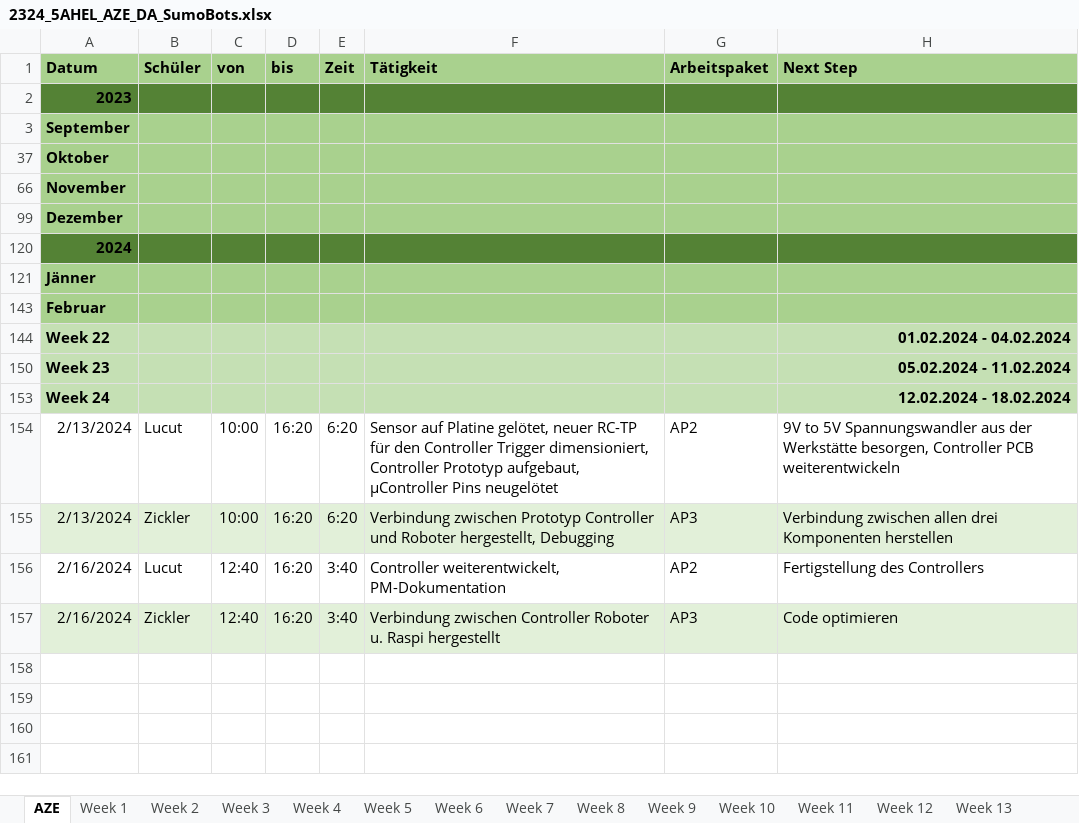
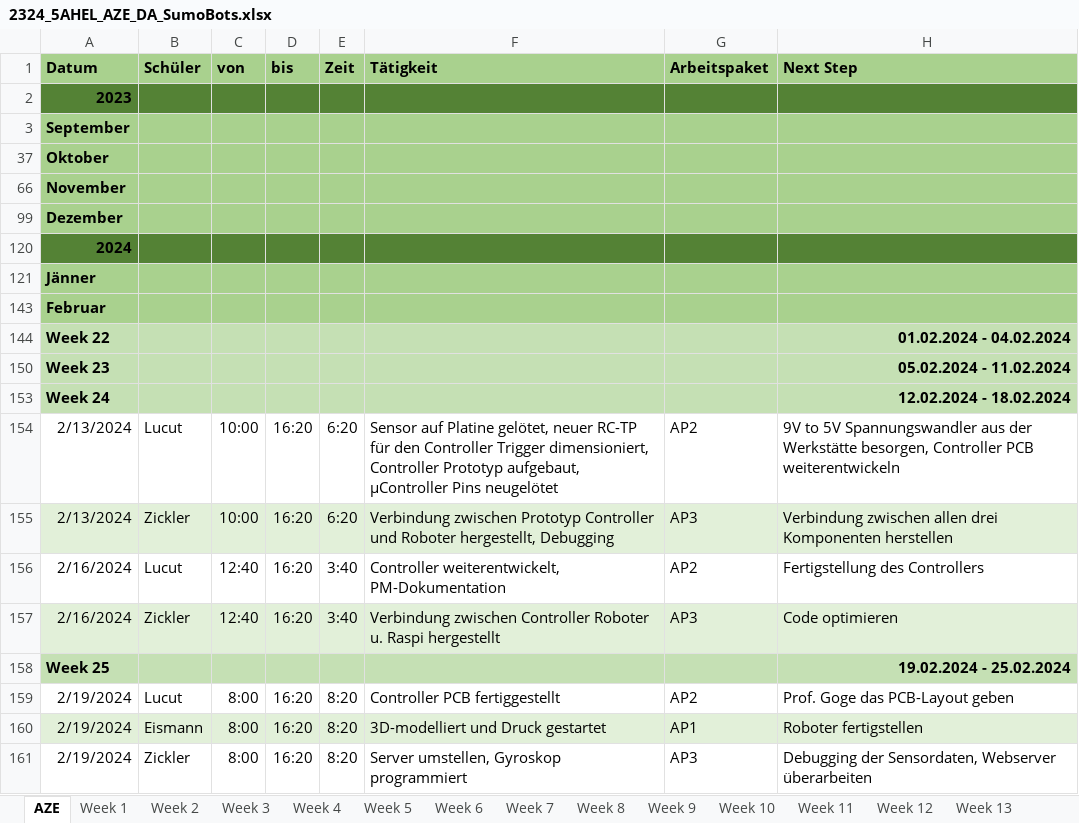
Before and after one commit to RoteRuebe/diplomarbeit, an Excel workbook: 2324_5AHEL_AZE_DA_SumoBots.xlsx, sheet AZE, drawn as a sheet; values as stored, in another font and other column widths than the file's, no borders; the diff names each change by its address in the sheet, - before the commit and + after, or states it on an @@ line.

```diff
--- a/2324_5AHEL_AZE_DA_SumoBots.xlsx (sheet AZE)
+++ b/2324_5AHEL_AZE_DA_SumoBots.xlsx (sheet AZE)
+row 158: Week 25 |  |  |  |  |  |  | 19.02.2024 - 25.02.2024
+row 159: 2/19/2024 | Lucut | 8:00 | 16:20 | 8:20 | Controller PCB fertiggestellt | AP2 | Prof. Goge das PCB-Layout geben
+row 160: 2/19/2024 | Eismann | 8:00 | 16:20 | 8:20 | 3D-modelliert und Druck gestartet | AP1 | Roboter fertigstellen
+row 161: 2/19/2024 | Zickler | 8:00 | 16:20 | 8:20 | Server umstellen, Gyroskop programmiert | AP3 | Debugging der Sensordaten, Webserver überarbeiten
```
Also changed, not shown: other sheet tabs, charts or pictures.
